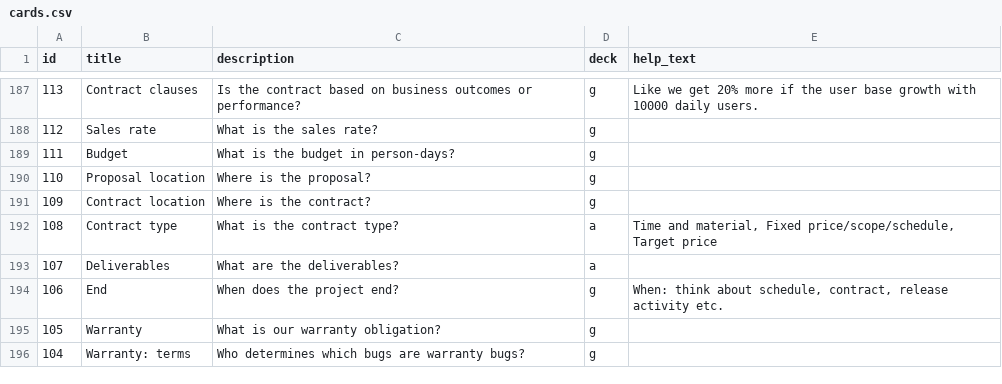
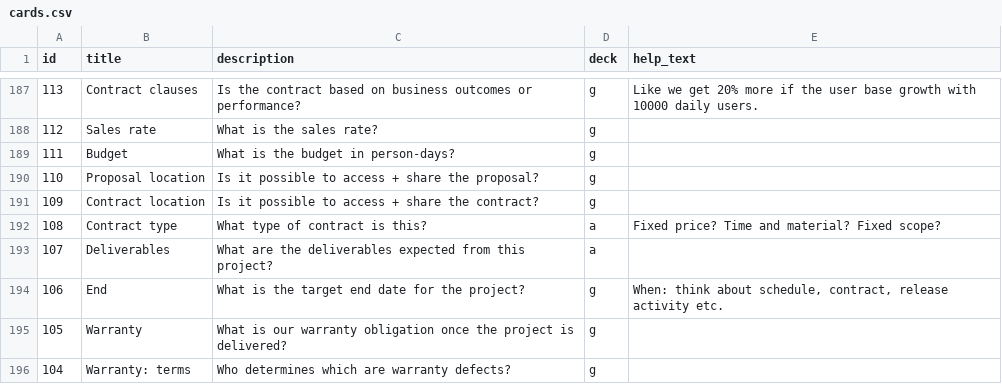
Before and after one commit to futurice/projectnavigationgame, a CSV file: src/cards.csv, drawn as a sheet; only a part is shown, gaps mark what is left out.

Commit message:
Page 5.1

```diff
--- a/src/cards.csv
+++ b/src/cards.csv
@@ -189,8 +189,8 @@ id,title,description,deck,help_text
 111,Budget,What is the budget in person-days?,g,
-110,Proposal location,Where is the proposal?,g,
-109,Contract location,Where is the contract?,g,
-108,Contract type,What is the contract type?,a,"Time and material, Fixed price/scope/schedule, Target price"
-107,Deliverables,What are the deliverables?,a,
-106,End,When does the project end?,g,"When: think about schedule, contract, release activity etc."
-105,Warranty,What is our warranty obligation?,g,
-104,Warranty: terms,Who determines which bugs are warranty bugs?,g,
+110,Proposal location,Is it possible to access + share the proposal?,g,
+109,Contract location,Is it possible to access + share the contract?,g,
+108,Contract type,What type of contract is this?,a,Fixed price? Time and material? Fixed scope?
+107,Deliverables,What are the deliverables expected from this project?,a,
+106,End,What is the target end date for the project?,g,"When: think about schedule, contract, release activity etc."
+105,Warranty,What is our warranty obligation once the project is delivered?,g,
+104,Warranty: terms,Who determines which are warranty defects?,g,
```
